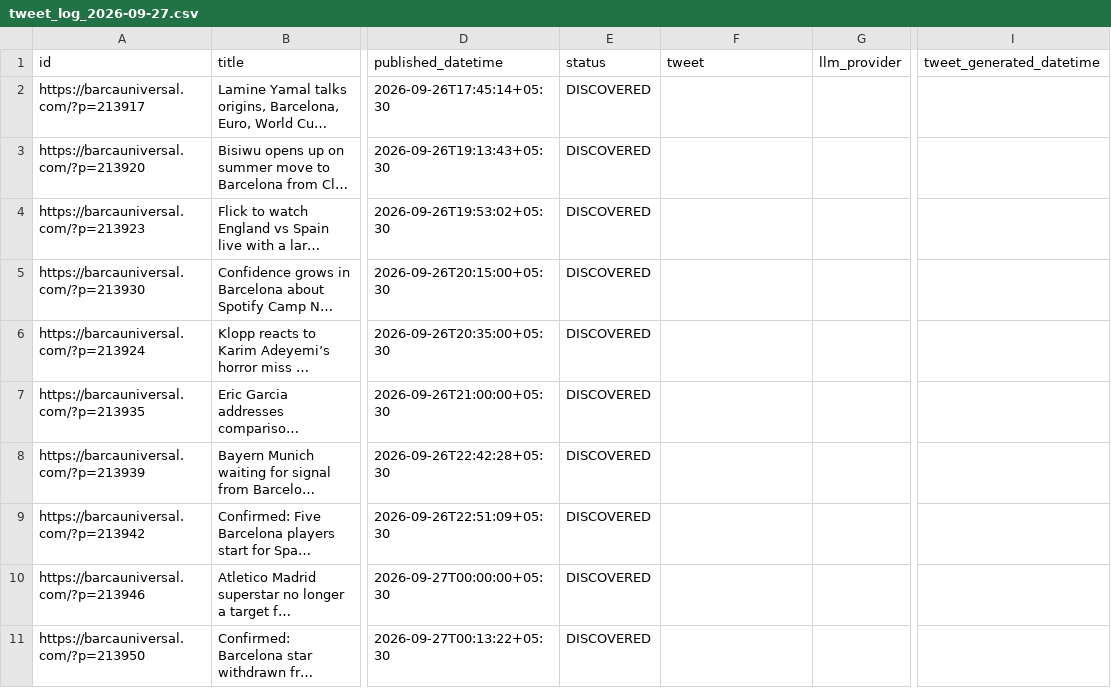
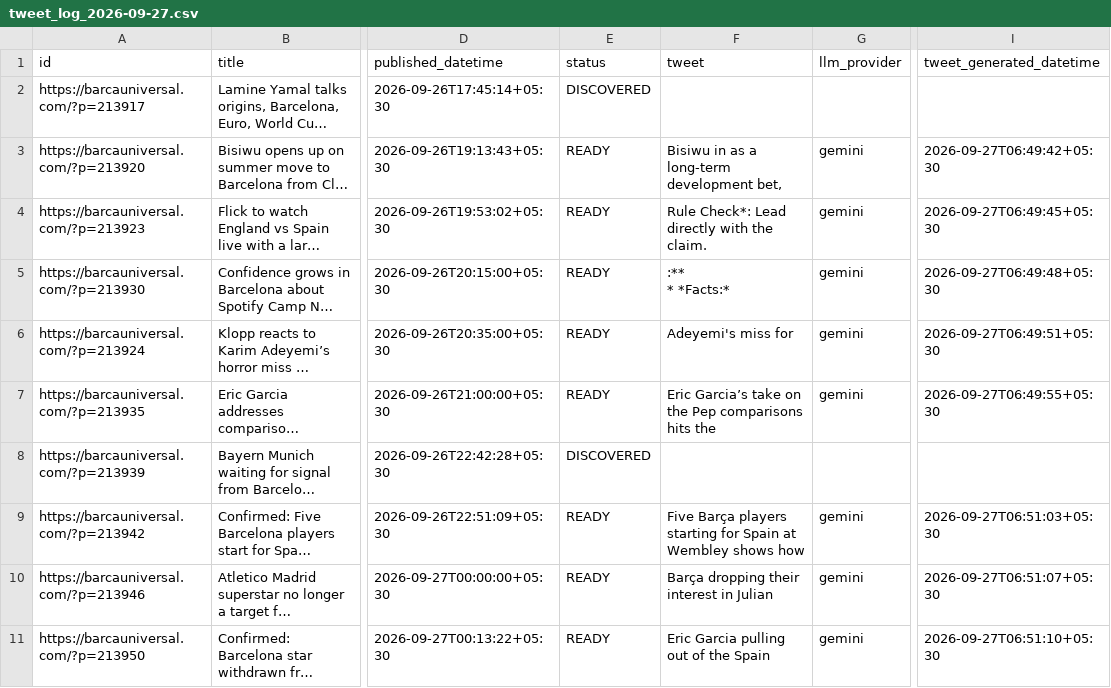
Before and after one commit to dinesh-kanakaraj/Kestrel, a CSV file: logs/tweet_log_2026-09-27.csv, drawn as a sheet; only a part is shown, gaps mark what is left out; long unchanged cells end in …; ↵ is a line break in a cell; the diff names each change by its address in the sheet, - before the commit and + after, or states it on an @@ line.

Commit message:
state: generated tweets run 36285170369

```diff
--- a/logs/tweet_log_2026-09-27.csv
+++ b/logs/tweet_log_2026-09-27.csv
-E3:E7 (status): DISCOVERED
+E3:E7 (status): READY
-F3 (tweet): (empty)
+F3 (tweet): Bisiwu in as a long-term development bet,
-G3:G7 (llm_provider): (empty)
+G3:G7 (llm_provider): gemini
-I3 (tweet_generated_datetime): (empty)
+I3 (tweet_generated_datetime): 2026-09-27T06:49:42+05:30
-F4 (tweet): (empty)
+F4 (tweet): Rule Check*: Lead directly with the claim.
-I4 (tweet_generated_datetime): (empty)
+I4 (tweet_generated_datetime): 2026-09-27T06:49:45+05:30
-F5 (tweet): (empty)
+F5 (tweet): :** ↵ * *Facts:*
-I5 (tweet_generated_datetime): (empty)
+I5 (tweet_generated_datetime): 2026-09-27T06:49:48+05:30
-F6 (tweet): (empty)
+F6 (tweet): Adeyemi's miss for
-I6 (tweet_generated_datetime): (empty)
+I6 (tweet_generated_datetime): 2026-09-27T06:49:51+05:30
-F7 (tweet): (empty)
+F7 (tweet): Eric Garcia’s take on the Pep comparisons hits the
-I7 (tweet_generated_datetime): (empty)
+I7 (tweet_generated_datetime): 2026-09-27T06:49:55+05:30
-E9:E11 (status): DISCOVERED
+E9:E11 (status): READY
-F9 (tweet): (empty)
+F9 (tweet): Five Barça players starting for Spain at Wembley shows how
-G9:G11 (llm_provider): (empty)
+G9:G11 (llm_provider): gemini
-I9 (tweet_generated_datetime): (empty)
+I9 (tweet_generated_datetime): 2026-09-27T06:51:03+05:30
-F10 (tweet): (empty)
+F10 (tweet): Barça dropping their interest in Julian
-I10 (tweet_generated_datetime): (empty)
+I10 (tweet_generated_datetime): 2026-09-27T06:51:07+05:30
-F11 (tweet): (empty)
+F11 (tweet): Eric Garcia pulling out of the Spain
-I11 (tweet_generated_datetime): (empty)
+I11 (tweet_generated_datetime): 2026-09-27T06:51:10+05:30
```
